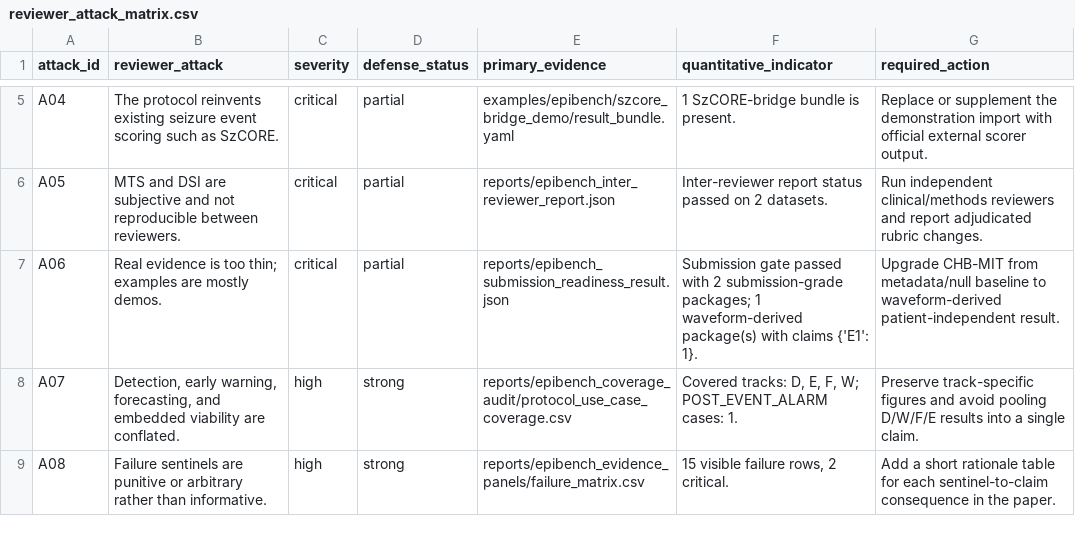
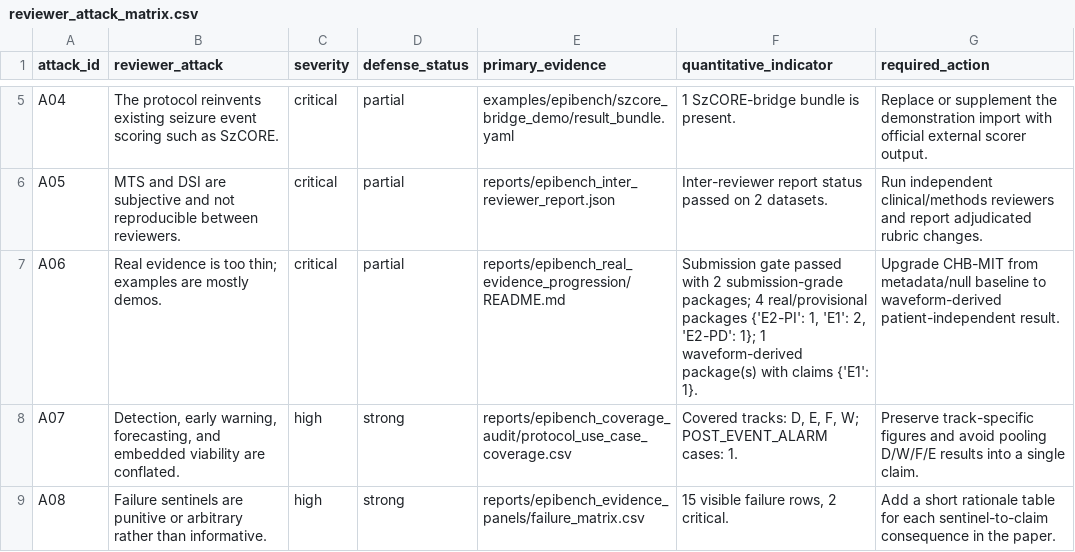
Before and after one commit to akiroussama/iot-edge-ai-seizure-detection, a CSV file: reports/epibench_reviewer_packet/reviewer_attack_matrix.csv, drawn as a sheet; only a part is shown, gaps mark what is left out.

```diff
--- a/reports/epibench_reviewer_packet/reviewer_attack_matrix.csv
+++ b/reports/epibench_reviewer_packet/reviewer_attack_matrix.csv
@@ -6,3 +6,3 @@ A04,The protocol reinvents existing seizure event scoring such as SzCORE.,critic
 A05,MTS and DSI are subjective and not reproducible between reviewers.,critical,partial,reports/epibench_inter_reviewer_report.json,Inter-reviewer report status passed on 2 datasets.,Run independent clinical/methods reviewers and report adjudicated rubric changes.
-A06,Real evidence is too thin; examples are mostly demos.,critical,partial,reports/epibench_submission_readiness_result.json,Submission gate passed with 2 submission-grade packages; 1 waveform-derived package(s) with claims {'E1': 1}.,Upgrade CHB-MIT from metadata/null baseline to waveform-derived patient-independent result.
+A06,Real evidence is too thin; examples are mostly demos.,critical,partial,reports/epibench_real_evidence_progression/README.md,"Submission gate passed with 2 submission-grade packages; 4 real/provisional packages {'E2-PI': 1, 'E1': 2, 'E2-PD': 1}; 1 waveform-derived package(s) with claims {'E1': 1}.",Upgrade CHB-MIT from metadata/null baseline to waveform-derived patient-independent result.
 A07,"Detection, early warning, forecasting, and embedded viability are conflated.",high,strong,reports/epibench_coverage_audit/protocol_use_case_coverage.csv,"Covered tracks: D, E, F, W; POST_EVENT_ALARM cases: 1.",Preserve track-specific figures and avoid pooling D/W/F/E results into a single claim.
```
Also changed, not shown: reports/epibench_overclaim_audit/overclaim_findings.csv, reports/epibench_reviewer_packet/evidence_index.csv, 8 other files.
